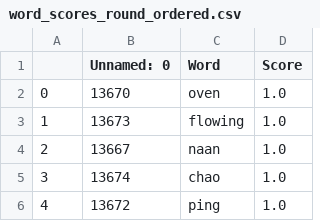
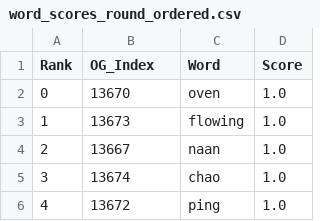
Before and after one commit to taiphlosion/Rizzerator-Lite, a CSV file: word_scores_round_ordered.csv, drawn as a sheet; only a part is shown.

Commit message:
Updated all data sheet now

```diff
--- a/word_scores_round_ordered.csv
+++ b/word_scores_round_ordered.csv
@@ -1,2 +1,2 @@
-,Unnamed: 0,Word,Score
+Rank,OG_Index,Word,Score
 0,13670,oven,1.0
```
